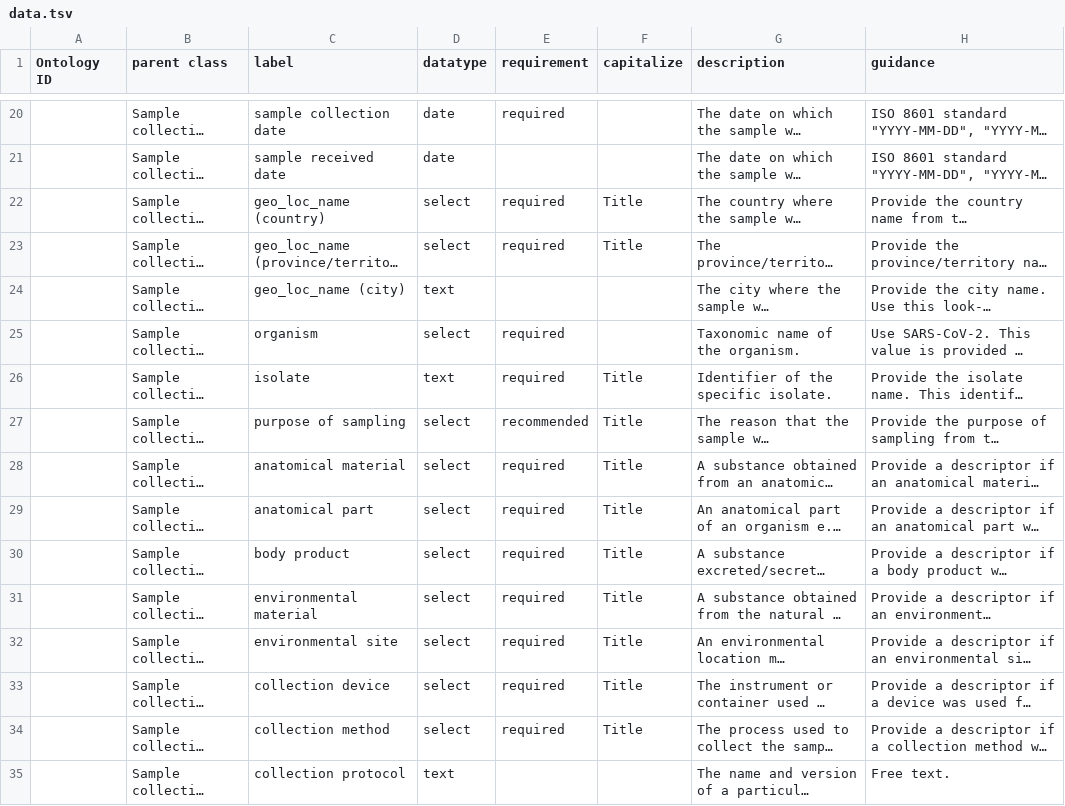
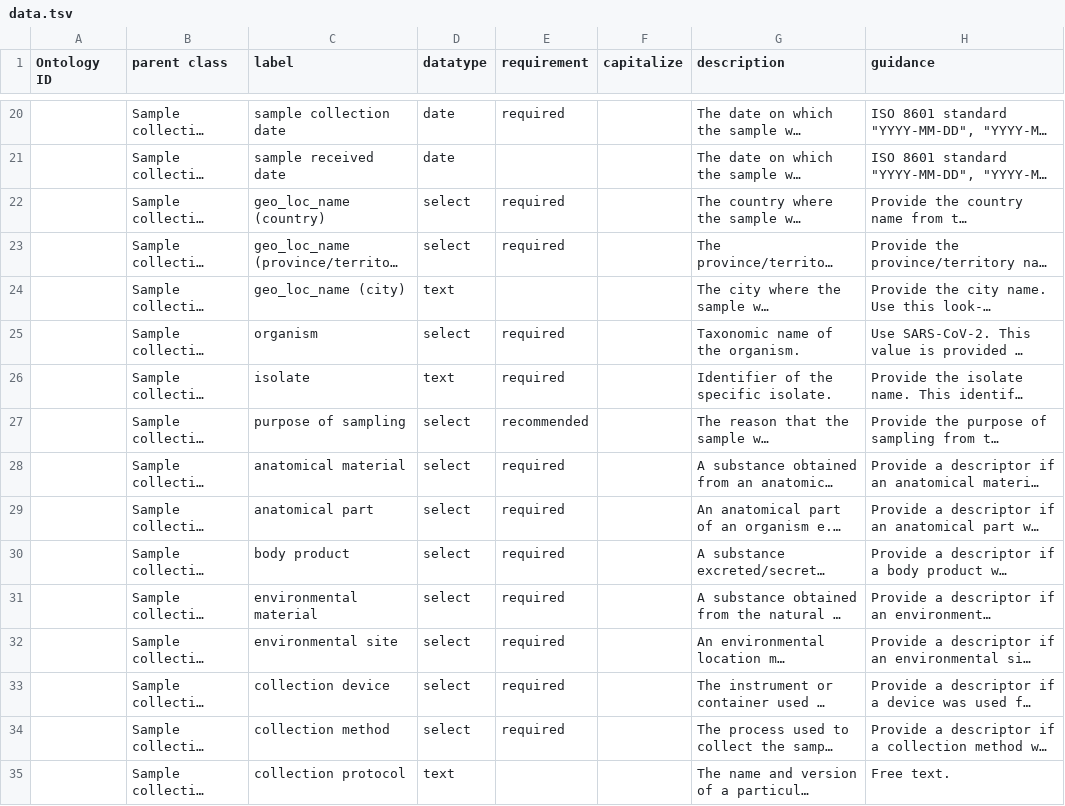
Before and after one commit to cidgoh/DataHarmonizer, a TSV file: data.tsv, drawn as a sheet; only a part is shown, gaps mark what is left out; long unchanged cells end in …; the diff covers the shown part only; the diff names each change by its address in the sheet, - before the commit and + after, or states it on an @@ line.

```diff
--- a/data.tsv
+++ b/data.tsv
-F22:F23 (capitalize): Title
+F22:F23 (capitalize): (empty)
-F26:F34 (capitalize): Title
+F26:F34 (capitalize): (empty)
```
Also changed, not shown: 1 added row, 1 removed row and 19 edited cells elsewhere in this file, 1 other file.
